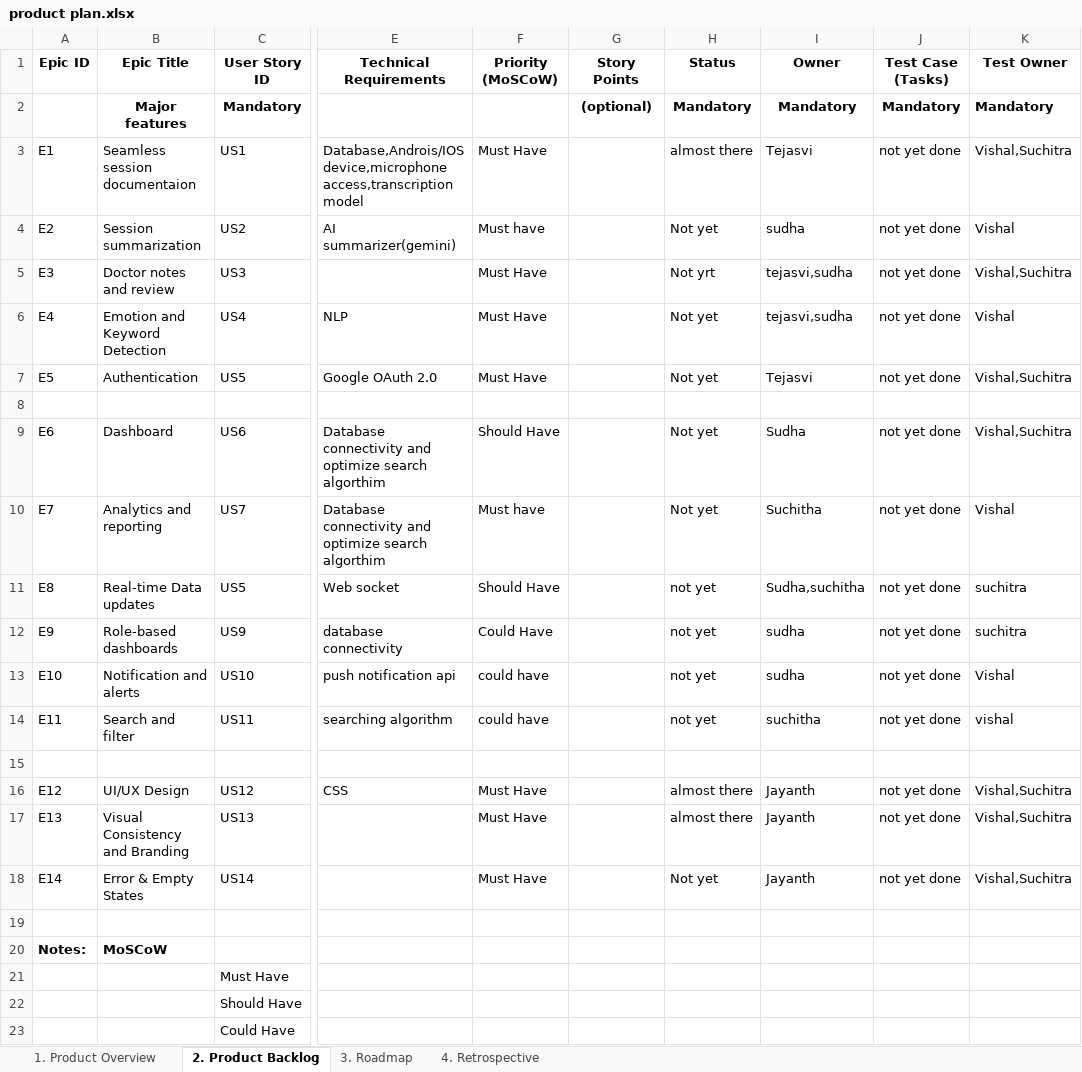
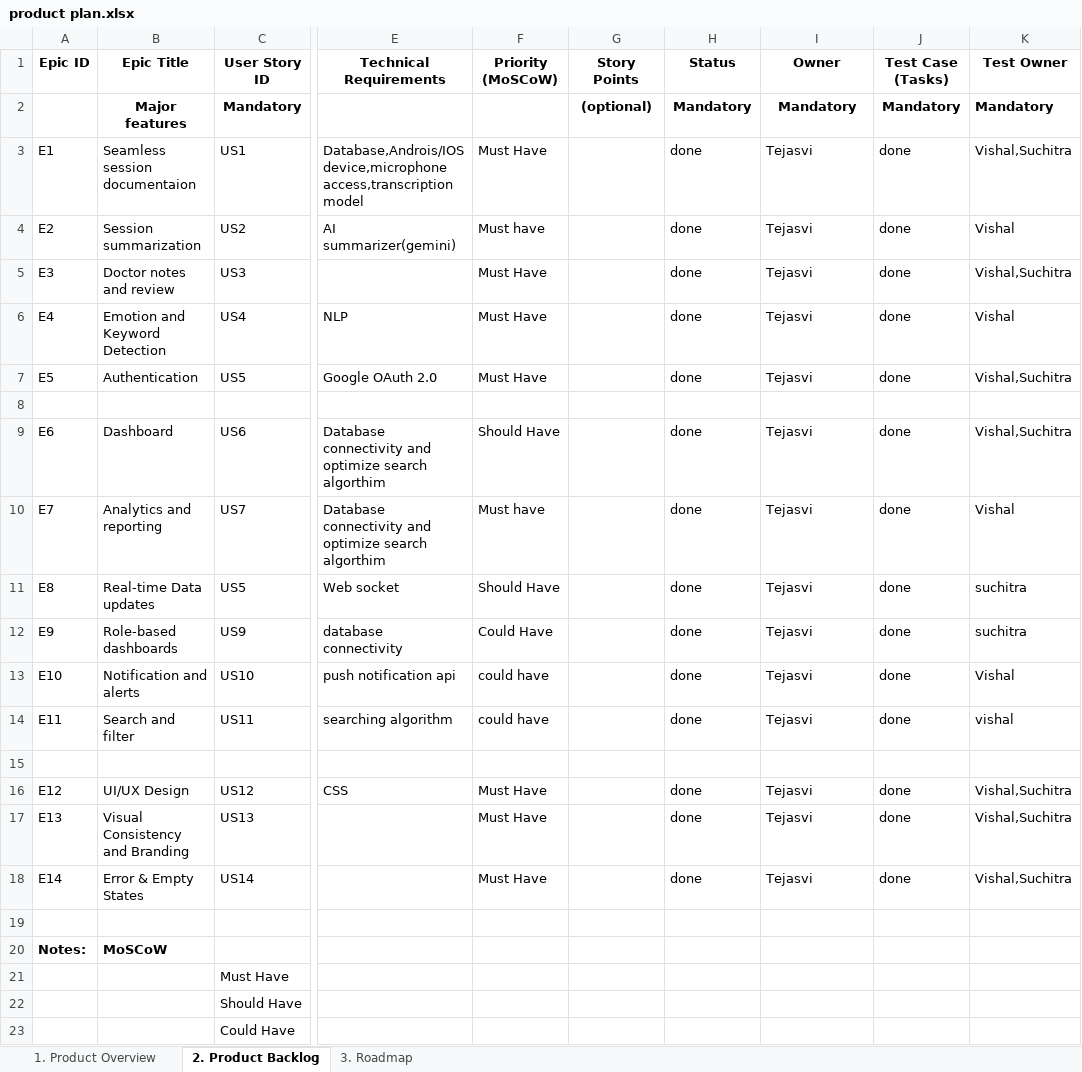
Before and after one commit to javagaltejasvi46/Auralis, an Excel workbook: documentations/product plan.xlsx, sheet 2. Product Backlog, drawn as a sheet; only a part is shown, gaps mark what is left out; values as stored, in another font and other column widths than the file's, no borders; the diff names each change by its address in the sheet, - before the commit and + after, or states it on an @@ line.

```diff
--- a/documentations/product plan.xlsx (sheet 2. Product Backlog)
+++ b/documentations/product plan.xlsx (sheet 2. Product Backlog)
-sheet tab: 4. Retrospective
-H3 (Status): almost there
+H3 (Status): done
-J3:J7 (Test Case (Tasks)): not yet done
+J3:J7 (Test Case (Tasks)): done
-H4 (Status): Not yet
+H4 (Status): done
-I4 (Owner): sudha
+I4 (Owner): Tejasvi
-H5 (Status): Not yrt
+H5 (Status): done
-I5:I6 (Owner): tejasvi,sudha
+I5:I6 (Owner): Tejasvi
-H6:H7 (Status): Not yet
+H6:H7 (Status): done
-H9:H10 (Status): Not yet
+H9:H10 (Status): done
-I9 (Owner): Sudha
+I9 (Owner): Tejasvi
-J9:J14 (Test Case (Tasks)): not yet done
+J9:J14 (Test Case (Tasks)): done
-I10 (Owner): Suchitha
+I10 (Owner): Tejasvi
-H11:H14 (Status): not yet
+H11:H14 (Status): done
-I11 (Owner): Sudha,suchitha
+I11 (Owner): Tejasvi
-I12:I13 (Owner): sudha
+I12:I13 (Owner): Tejasvi
-I14 (Owner): suchitha
+I14 (Owner): Tejasvi
-H16:H17 (Status): almost there
+H16:H17 (Status): done
-I16:I18 (Owner): Jayanth
+I16:I18 (Owner): Tejasvi
-J16:J18 (Test Case (Tasks)): not yet done
+J16:J18 (Test Case (Tasks)): done
-H18 (Status): Not yet
+H18 (Status): done
```
Also changed, not shown: sheet 3. Roadmap, 1 other file.
